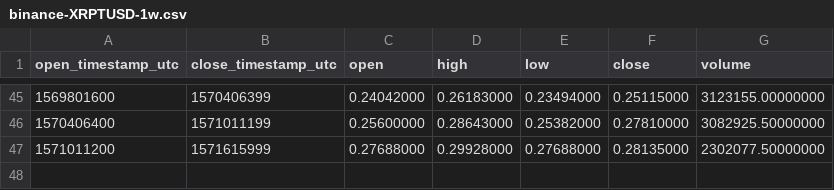
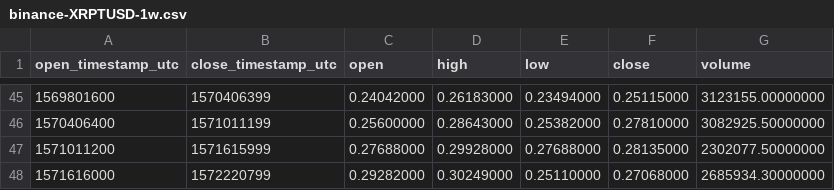
Before and after one commit to cryptobigbro/binance-XRPTUSD, a CSV file: binance-XRPTUSD-1w.csv, drawn as a sheet; only a part is shown, gaps mark what is left out; the diff names each change by its address in the sheet, - before the commit and + after, or states it on an @@ line.

```diff
--- a/binance-XRPTUSD-1w.csv
+++ b/binance-XRPTUSD-1w.csv
+row 48: 1571616000 | 1572220799 | 0.29282000 | 0.30249000 | 0.25110000 | 0.27068000 | 2685934.30000000
```
Also changed, not shown: binance-XRPTUSD-1d.csv, binance-XRPTUSD-1h.csv.
